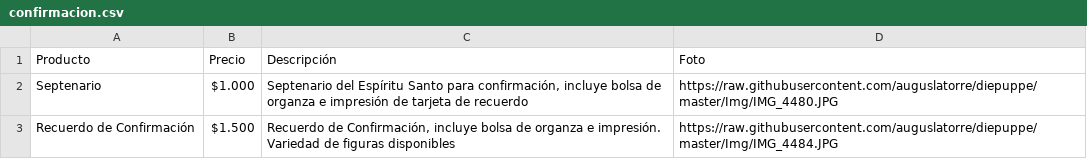
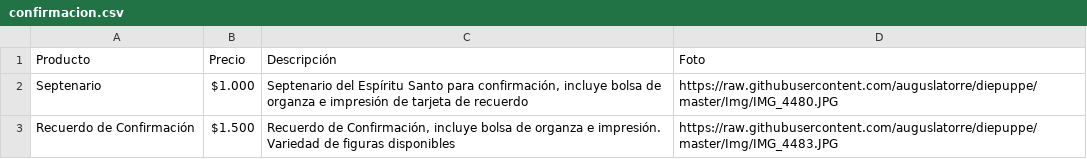
Before and after one commit to auguslatorre/diepuppe, a CSV file: confirmacion.csv, drawn as a sheet.

Commit message:
Update confirmacion.csv

```diff
--- a/confirmacion.csv
+++ b/confirmacion.csv
@@ -2,2 +2,2 @@ Producto,Precio,Descripción,Foto
 Septenario,$1.000,"Septenario del Espíritu Santo para confirmación, incluye bolsa de organza e impresión de tarjeta de recuerdo",https://raw.githubusercontent.com/auguslatorre/diepuppe/master/Img/IMG_4480.JPG
-Recuerdo de Confirmación,$1.500,"Recuerdo de Confirmación, incluye bolsa de organza e impresión. Variedad de figuras disponibles",https://raw.githubusercontent.com/auguslatorre/diepuppe/master/Img/IMG_4484.JPG
+Recuerdo de Confirmación,$1.500,"Recuerdo de Confirmación, incluye bolsa de organza e impresión. Variedad de figuras disponibles",https://raw.githubusercontent.com/auguslatorre/diepuppe/master/Img/IMG_4483.JPG
```
